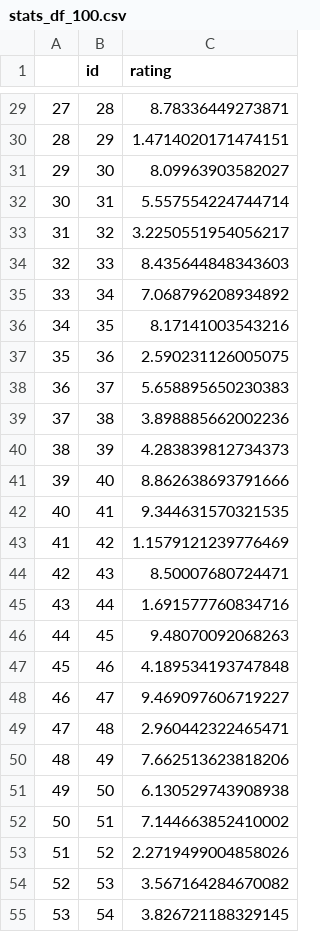
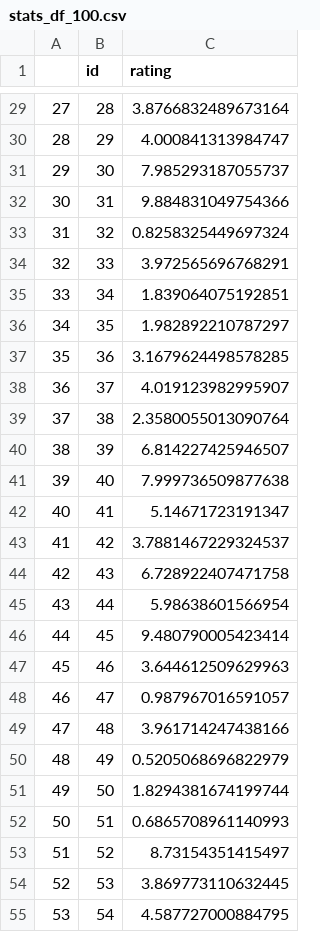
Before and after one commit to kevin-pietruszka/horizontal-sharding-experiment, a CSV file: experiment/data/stats_df_100.csv, drawn as a sheet; only a part is shown, gaps mark what is left out; the diff covers the shown part only.

```diff
--- a/experiment/data/stats_df_100.csv
+++ b/experiment/data/stats_df_100.csv
@@ -29,27 +29,27 @@
-27,28,8.78336449273871
-28,29,1.4714020171474151
-29,30,8.09963903582027
-30,31,5.557554224744714
-31,32,3.2250551954056217
-32,33,8.435644848343603
-33,34,7.068796208934892
-34,35,8.17141003543216
-35,36,2.590231126005075
-36,37,5.658895650230383
-37,38,3.898885662002236
-38,39,4.283839812734373
-39,40,8.862638693791666
-40,41,9.344631570321535
-41,42,1.1579121239776469
-42,43,8.50007680724471
-43,44,1.691577760834716
-44,45,9.48070092068263
-45,46,4.189534193747848
-46,47,9.469097606719227
-47,48,2.960442322465471
-48,49,7.662513623818206
-49,50,6.130529743908938
-50,51,7.144663852410002
-51,52,2.2719499004858026
-52,53,3.567164284670082
-53,54,3.826721188329145
+27,28,3.8766832489673164
+28,29,4.000841313984747
+29,30,7.985293187055737
+30,31,9.884831049754366
+31,32,0.8258325449697324
+32,33,3.972565696768291
+33,34,1.839064075192851
+34,35,1.982892210787297
+35,36,3.1679624498578285
+36,37,4.019123982995907
+37,38,2.3580055013090764
+38,39,6.814227425946507
+39,40,7.999736509877638
+40,41,5.14671723191347
+41,42,3.7881467229324537
+42,43,6.728922407471758
+43,44,5.98638601566954
+44,45,9.480790005423414
+45,46,3.644612509629963
+46,47,0.987967016591057
+47,48,3.961714247438166
+48,49,0.5205068696822979
+49,50,1.8294381674199744
+50,51,0.6865708961140993
+51,52,8.73154351415497
+52,53,3.869773110632445
+53,54,4.587727000884795
```
Also changed, not shown: 73 edited cells elsewhere in this file, experiment/data/stats_df_1000.csv, experiment/data/stats_df_10000.csv, 9 other files.
